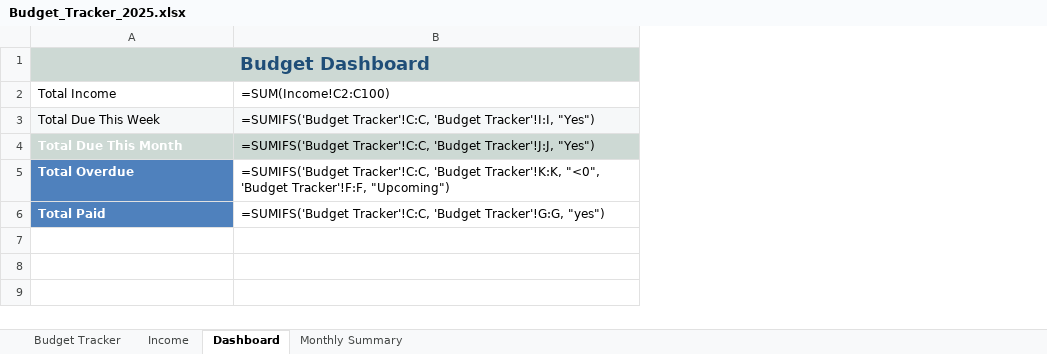
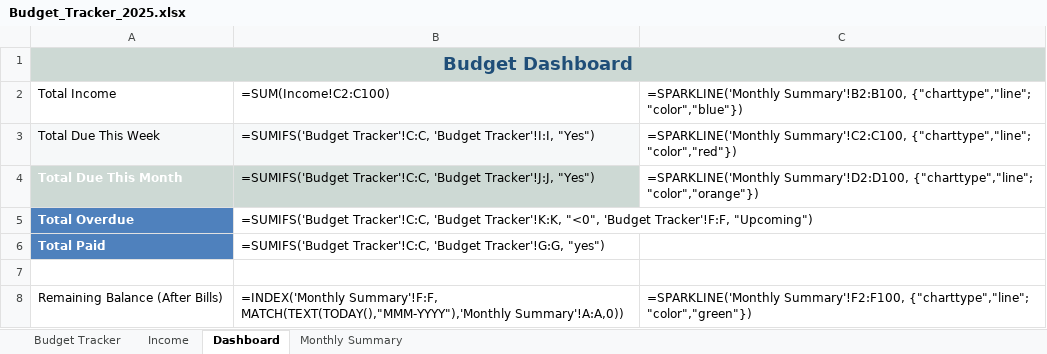
Before and after one commit to gusinfosec/budget-sentinel, an Excel workbook: assets/Budget_Tracker_2025.xlsx, sheet Dashboard, drawn as a sheet; values as stored, in another font and other column widths than the file's, no borders; formulas without a stored value are shown as written; charts and pictures and conditional formats not drawn; the diff names each change by its address in the sheet, - before the commit and + after, or states it on an @@ line.

Commit message:
Update README with sample description and refresh Budget_Tracker_2025.xlsx

```diff
--- a/assets/Budget_Tracker_2025.xlsx (sheet Dashboard)
+++ b/assets/Budget_Tracker_2025.xlsx (sheet Dashboard)
+column C, rows 2-4: =SPARKLINE('Monthly Summary'!B2:B100, {"charttype","line"; "color","blue"}) | =SPARKLINE('Monthly Summary'!C2:C100, {"charttype","line"; "color","red"}) | =SPARKLINE('Monthly Summary'!D2:D100, {"charttype","line"; "color","orange"})
+row 7: (empty)
+row 8: Remaining Balance (After Bills) | =INDEX('Monthly Summary'!F:F, MATCH(TEXT(TODAY(),"MMM-YYYY"),'Monthly Summary'!A:A,0)) | =SPARKLINE('Monthly Summary'!F2:F100, {"charttype","line"; "color","green"})
```
Also changed, not shown: sheet Monthly Summary, charts or pictures, 1 other file.
